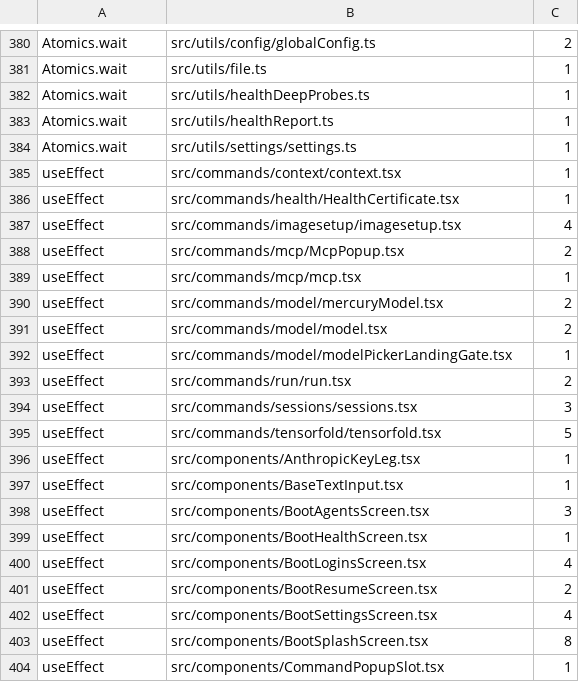
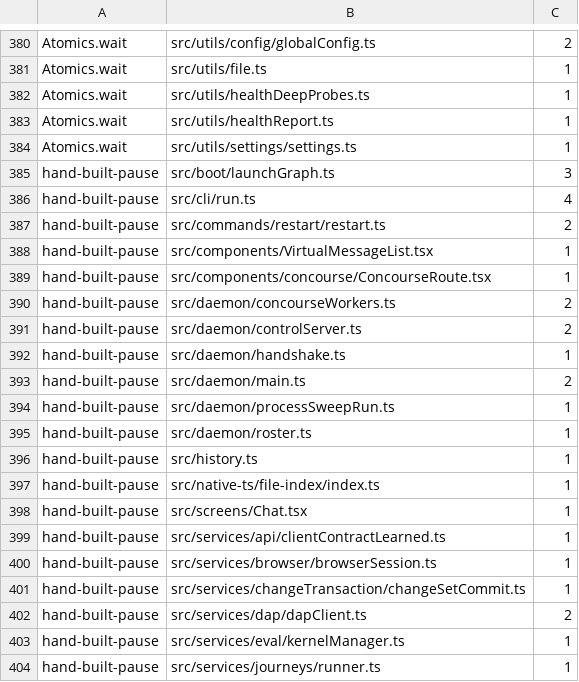
Before and after one commit to Whq02/MercuryCLI, a TSV file: scripts/gate/source-patterns.tsv, drawn as a sheet; only a part is shown, gaps mark what is left out; the shorter side is filled out with more unchanged rows; the diff covers the shown part only; the diff names each change by its address in the sheet, - before the commit and + after, or states it on an @@ line.

```diff
--- a/scripts/gate/source-patterns.tsv
+++ b/scripts/gate/source-patterns.tsv
+row 385: hand-built-pause | src/boot/launchGraph.ts | 3
+row 386: hand-built-pause | src/cli/run.ts | 4
+row 387: hand-built-pause | src/commands/restart/restart.ts | 2
+row 388: hand-built-pause | src/components/VirtualMessageList.tsx | 1
+row 389: hand-built-pause | src/components/concourse/ConcourseRoute.tsx | 1
+row 390: hand-built-pause | src/daemon/concourseWorkers.ts | 2
+row 391: hand-built-pause | src/daemon/controlServer.ts | 2
+row 392: hand-built-pause | src/daemon/handshake.ts | 1
+row 393: hand-built-pause | src/daemon/main.ts | 2
+row 394: hand-built-pause | src/daemon/processSweepRun.ts | 1
+row 395: hand-built-pause | src/daemon/roster.ts | 1
+row 396: hand-built-pause | src/history.ts | 1
+row 397: hand-built-pause | src/native-ts/file-index/index.ts | 1
+row 398: hand-built-pause | src/screens/Chat.tsx | 1
+row 399: hand-built-pause | src/services/api/clientContractLearned.ts | 1
+row 400: hand-built-pause | src/services/browser/browserSession.ts | 1
+row 401: hand-built-pause | src/services/changeTransaction/changeSetCommit.ts | 1
+row 402: hand-built-pause | src/services/dap/dapClient.ts | 2
+row 403: hand-built-pause | src/services/eval/kernelManager.ts | 1
+row 404: hand-built-pause | src/services/journeys/runner.ts | 1
```
Also changed, not shown: 34 added rows elsewhere in this file, 1 other file.
